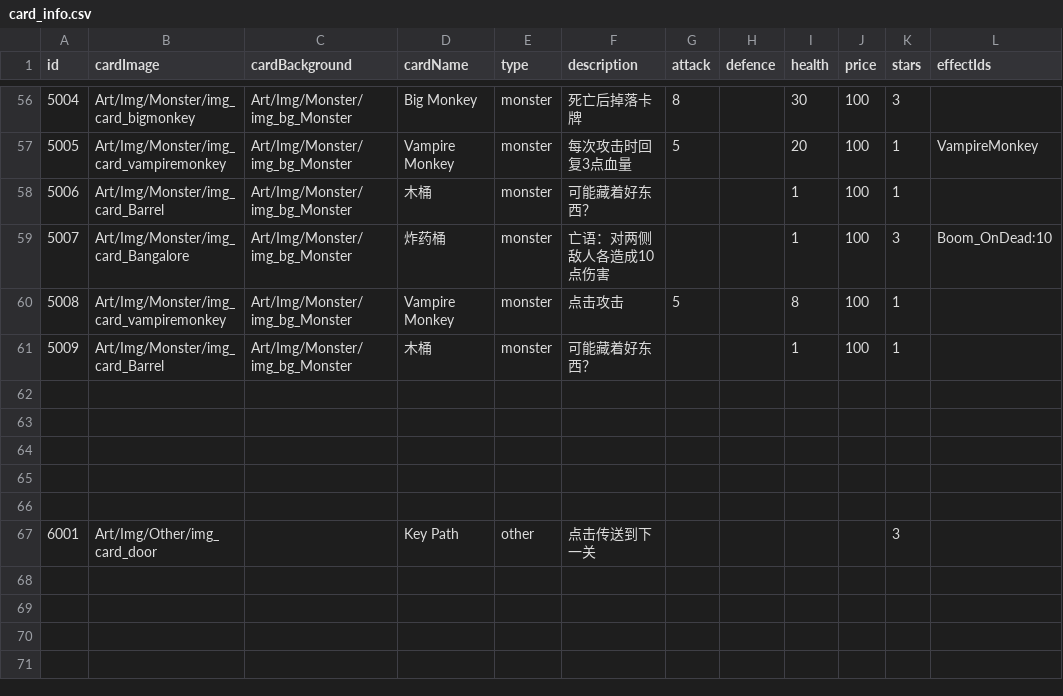
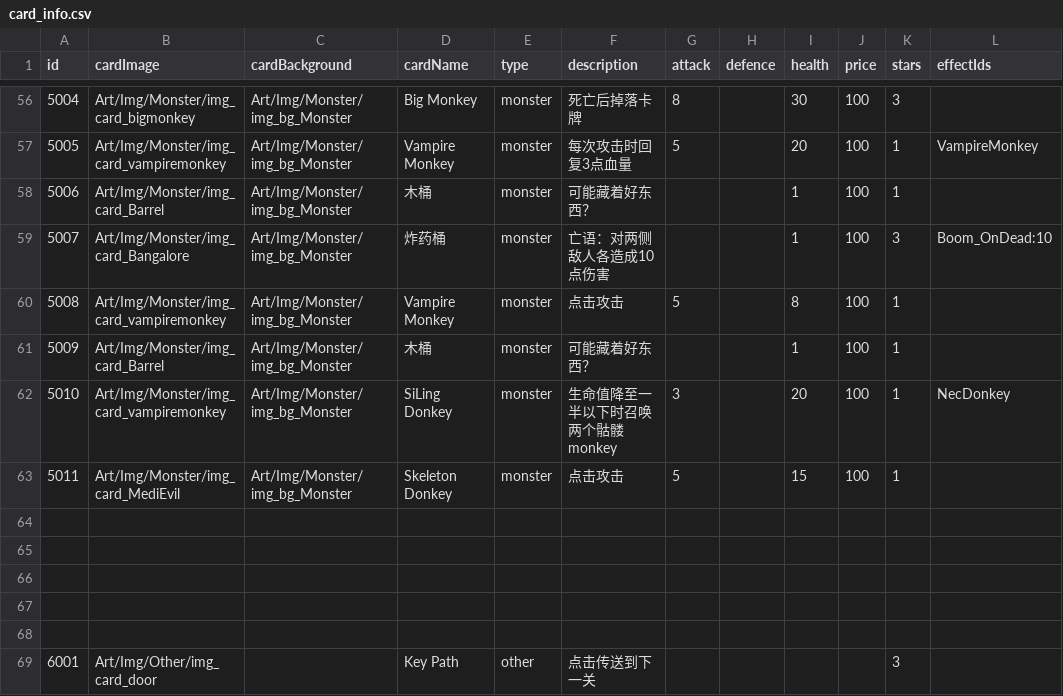
Before and after one commit to Nancobamboo/joeys-nightmare-2, a CSV file: joey2/Assets/Resources/Data/card_info.csv, drawn as a sheet; only a part is shown, gaps mark what is left out.

Commit message:
feat: add nec donkey impl

```diff
--- a/joey2/Assets/Resources/Data/card_info.csv
+++ b/joey2/Assets/Resources/Data/card_info.csv
@@ -61,2 +61,4 @@
 5009,Art/Img/Monster/img_card_Barrel,Art/Img/Monster/img_bg_Monster,木桶,monster,可能藏着好东西？,,,1,100,1,
+5010,Art/Img/Monster/img_card_vampiremonkey,Art/Img/Monster/img_bg_Monster,SiLing Donkey,monster      ,生命值降至一半以下时召唤两个骷髅monkey,3,,20,100,1,NecDonkey
+5011,Art/Img/Monster/img_card_MediEvil,Art/Img/Monster/img_bg_Monster,Skeleton Donkey,monster      ,点击攻击,5,,15,100,1,
 ,,,,,,,,,,,
```
Also changed, not shown: 7 other files.
